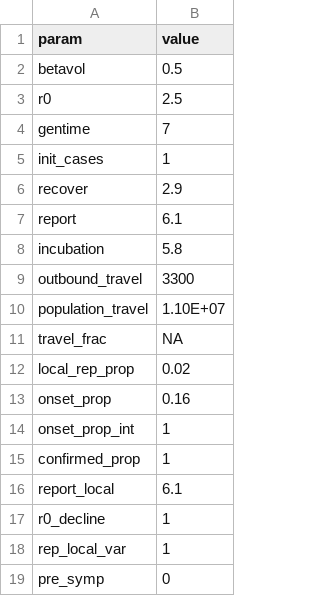
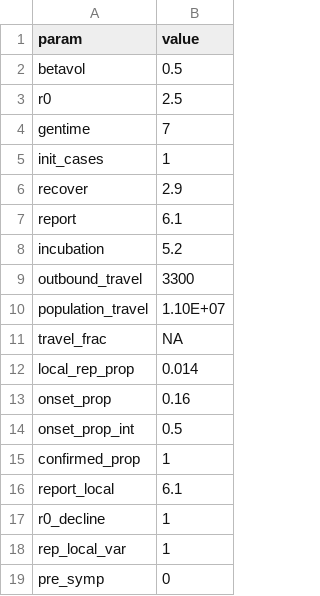
Before and after one commit to adamkucharski/2020-ncov, a CSV file: stoch_model/inputs/theta_initial_conditions.csv, drawn as a sheet.

```diff
--- a/stoch_model/inputs/theta_initial_conditions.csv
+++ b/stoch_model/inputs/theta_initial_conditions.csv
@@ -7,3 +7,3 @@ recover,2.9
 report,6.1
-incubation,5.8
+incubation,5.2
 outbound_travel,3300
@@ -11,5 +11,5 @@ population_travel,1.10E+07
 travel_frac,NA
-local_rep_prop,0.02
+local_rep_prop,0.014
 onset_prop,0.16
-onset_prop_int,1
+onset_prop_int,0.5
 confirmed_prop,1
```
Also changed, not shown: stoch_model/data/hubei_confirmed_cases.csv, 8 other files.
